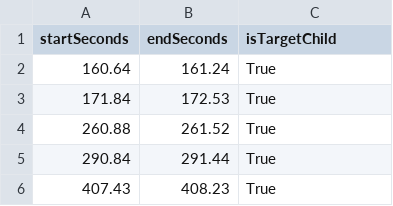
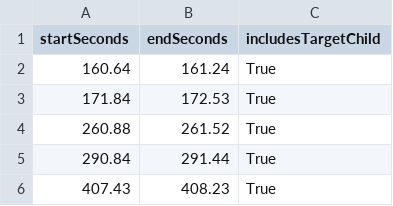
Before and after one commit to AnneSWarlaumont/homebank-child-voc-cleaning, a CSV file: 0833_010606_CHNrelabel_dpineda3054_2.csv, drawn as a sheet; only a part is shown.

Commit message:
Changed output label column header from isTargetChild to includesTargetChild.

```diff
--- a/0833_010606_CHNrelabel_dpineda3054_2.csv
+++ b/0833_010606_CHNrelabel_dpineda3054_2.csv
@@ -1,2 +1,2 @@
-startSeconds,endSeconds,isTargetChild
+startSeconds,endSeconds,includesTargetChild
 160.64,161.24,True
```
Also changed, not shown: 0833_010606_CHNrelabel_nhynes18_2.csv, 0833_010606_CHNrelabel_warlaumont_2.csv, 1 other file.
